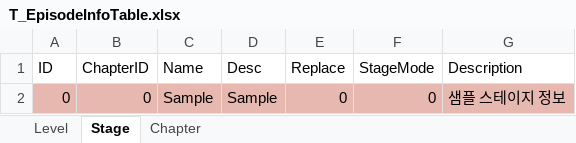
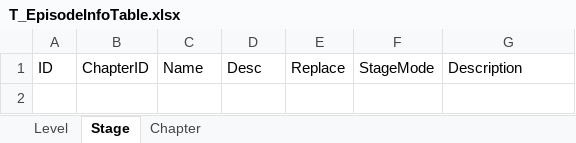
Before and after one commit to devmodle/0300000001.module_unitycommon, an Excel workbook: Templates/Tables/EpisodeInfo/T_EpisodeInfoTable.xlsx, sheet Stage, drawn as a sheet; values as stored, in another font and other column widths than the file's, no borders; charts and pictures not drawn; the diff names each change by its address in the sheet, - before the commit and + after, or states it on an @@ line.

```diff
--- a/Templates/Tables/EpisodeInfo/T_EpisodeInfoTable.xlsx (sheet Stage)
+++ b/Templates/Tables/EpisodeInfo/T_EpisodeInfoTable.xlsx (sheet Stage)
-row 2: 0 | 0 | Sample | Sample | 0 | 0 | 샘플 스테이지 정보
```
Also changed, not shown: sheet Level, sheet Chapter, Templates/Tables/MissionInfo/T_MissionInfoTable.xlsx, Templates/Tables/RewardInfo/T_RewardInfoTable.xlsx, 9 other files.
